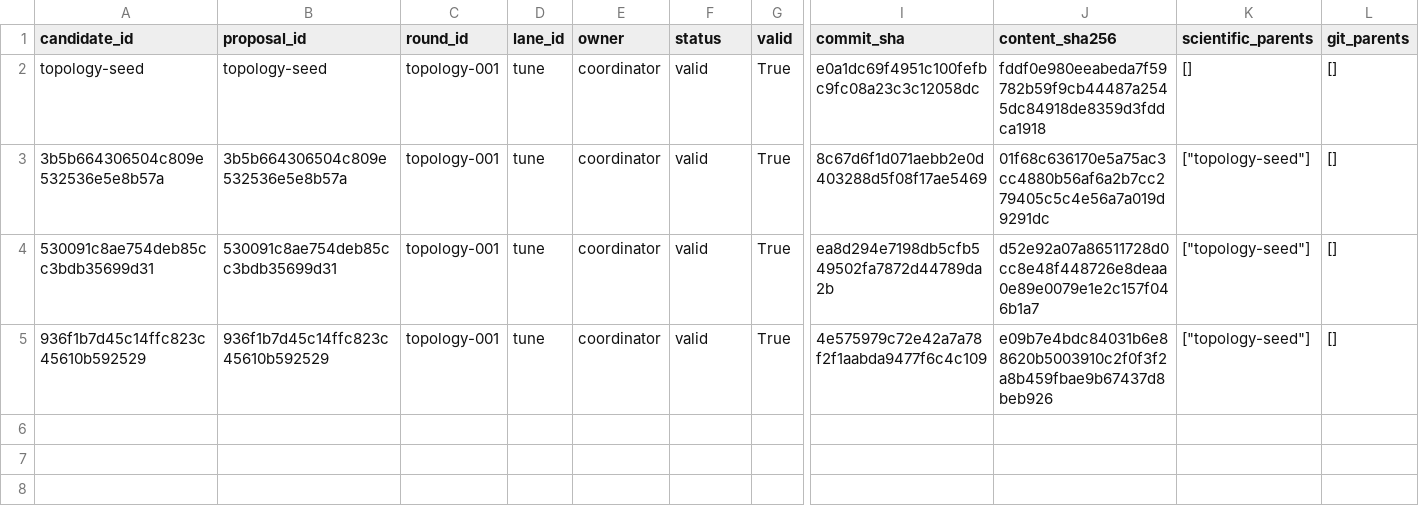
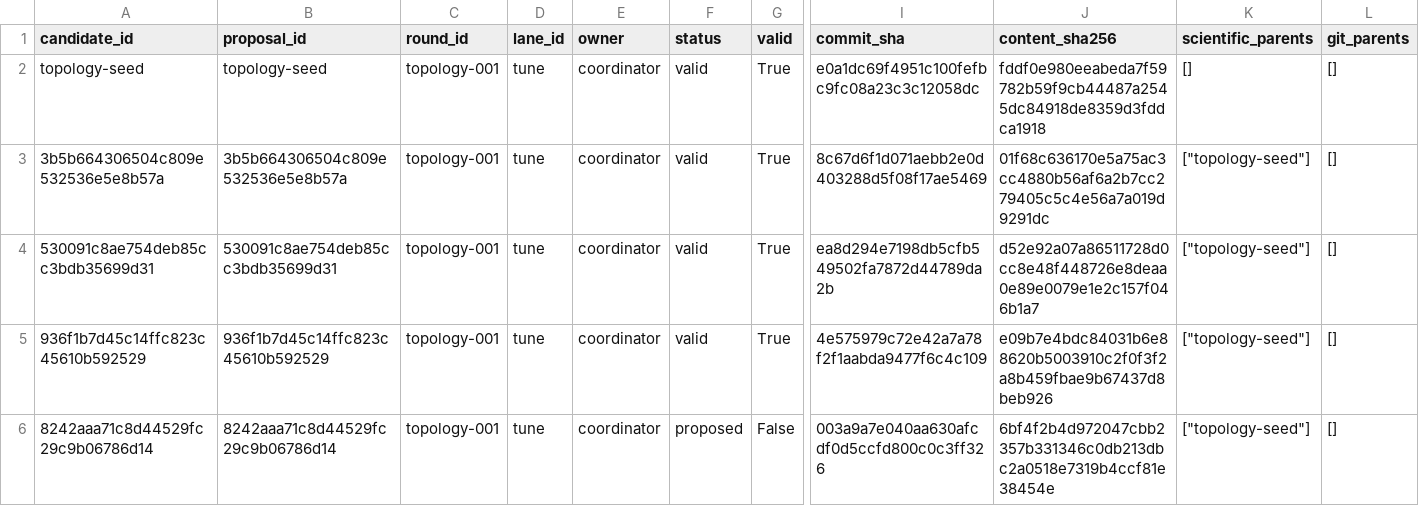
Before and after one commit to timbtz/feyer-search-lab, a CSV file: experiments/campaigns/layout-numerical-lane1/candidates.csv, drawn as a sheet; only a part is shown, gaps mark what is left out; rows hold the shown columns only; the diff names each change by its address in the sheet, - before the commit and + after, or states it on an @@ line.

Commit message:
Record DAG campaign topology-proposed

```diff
--- a/experiments/campaigns/layout-numerical-lane1/candidates.csv
+++ b/experiments/campaigns/layout-numerical-lane1/candidates.csv
+row 6: 8242aaa71c8d44529fc29c9b06786d14 | 8242aaa71c8d44529fc29c9b06786d14 | topology-001 | tune | coordinator | proposed | False | 003a9a7e040aa630afcdf0d5ccfd800c0c3ff326 | 6bf4f2b4d972047cbb2357b331346c0db213dbc2a0518e7319b4ccf81e38454e | ["topology-seed"] | []
```
Also changed, not shown: 7 other files.
